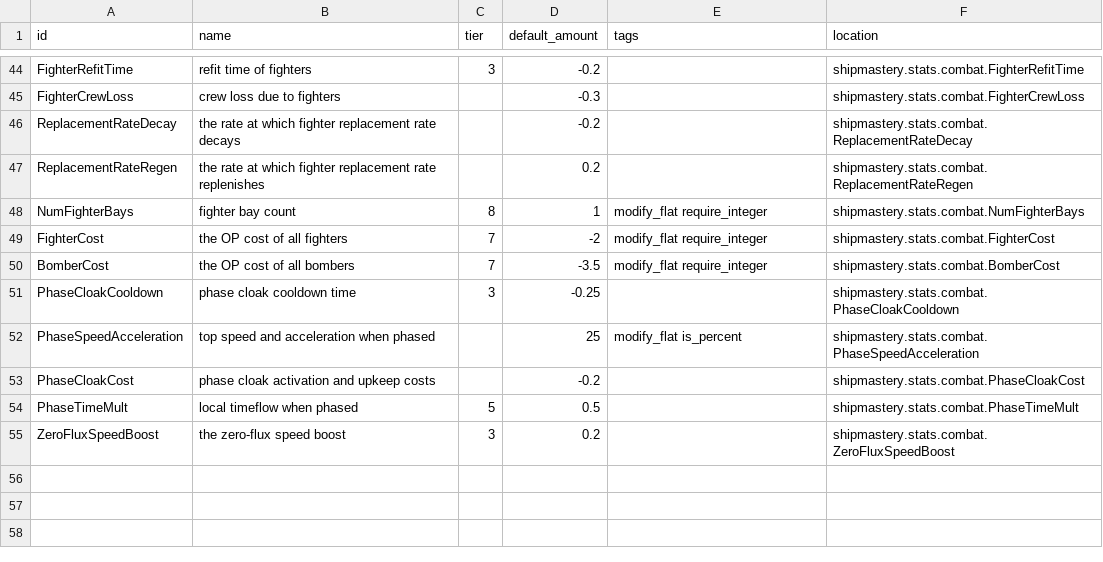
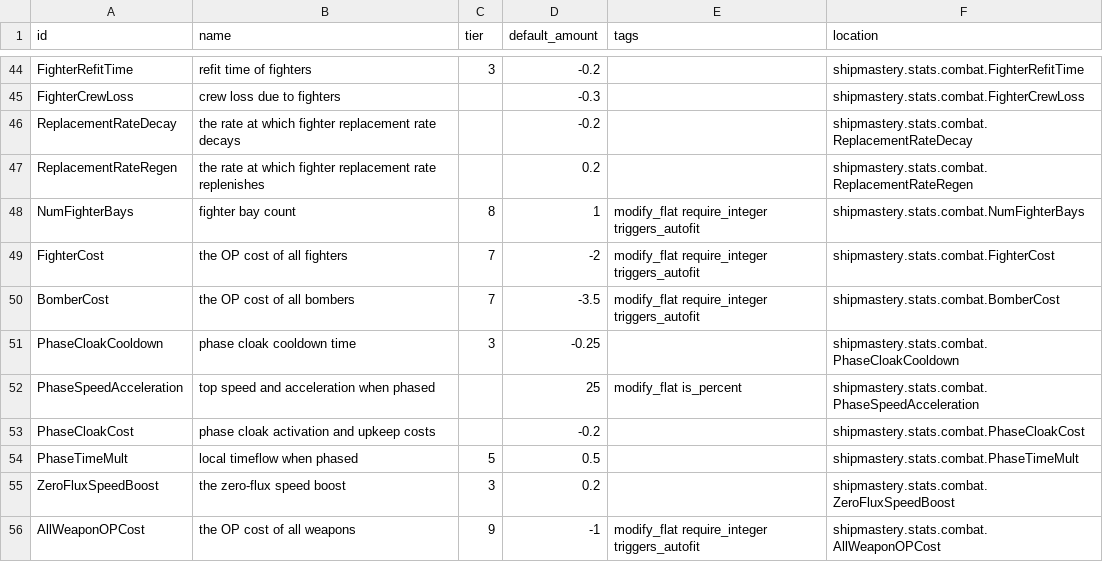
Before and after one commit to qcwxezda/Starsector-Ship-Mastery-System, a CSV file: data/shipmastery/stats_list.csv, drawn as a sheet; only a part is shown, gaps mark what is left out.

```diff
--- a/data/shipmastery/stats_list.csv
+++ b/data/shipmastery/stats_list.csv
@@ -47,5 +47,5 @@ ReplacementRateDecay,the rate at which fighter replacement rate decays,,-0.2,,sh
 ReplacementRateRegen,the rate at which fighter replacement rate replenishes,,0.2,,shipmastery.stats.combat.ReplacementRateRegen
-NumFighterBays,fighter bay count,8,1,modify_flat require_integer,shipmastery.stats.combat.NumFighterBays
-FighterCost,the OP cost of all fighters,7,-2,modify_flat require_integer,shipmastery.stats.combat.FighterCost
-BomberCost,the OP cost of all bombers,7,-3.5,modify_flat require_integer,shipmastery.stats.combat.BomberCost
+NumFighterBays,fighter bay count,8,1,modify_flat require_integer triggers_autofit,shipmastery.stats.combat.NumFighterBays
+FighterCost,the OP cost of all fighters,7,-2,modify_flat require_integer triggers_autofit,shipmastery.stats.combat.FighterCost
+BomberCost,the OP cost of all bombers,7,-3.5,modify_flat require_integer triggers_autofit,shipmastery.stats.combat.BomberCost
 PhaseCloakCooldown,phase cloak cooldown time,3,-0.25,,shipmastery.stats.combat.PhaseCloakCooldown
@@ -55 +55,2 @@ PhaseTimeMult,local timeflow when phased,5,0.5,,shipmastery.stats.combat.PhaseTi
 ZeroFluxSpeedBoost,the zero-flux speed boost,3,0.2,,shipmastery.stats.combat.ZeroFluxSpeedBoost
+AllWeaponOPCost,the OP cost of all weapons,9,-1,modify_flat require_integer triggers_autofit,shipmastery.stats.combat.AllWeaponOPCost
```
Also changed, not shown: data/config/LunaSettings.csv, data/shipmastery/mastery_list.csv, 26 other files.
